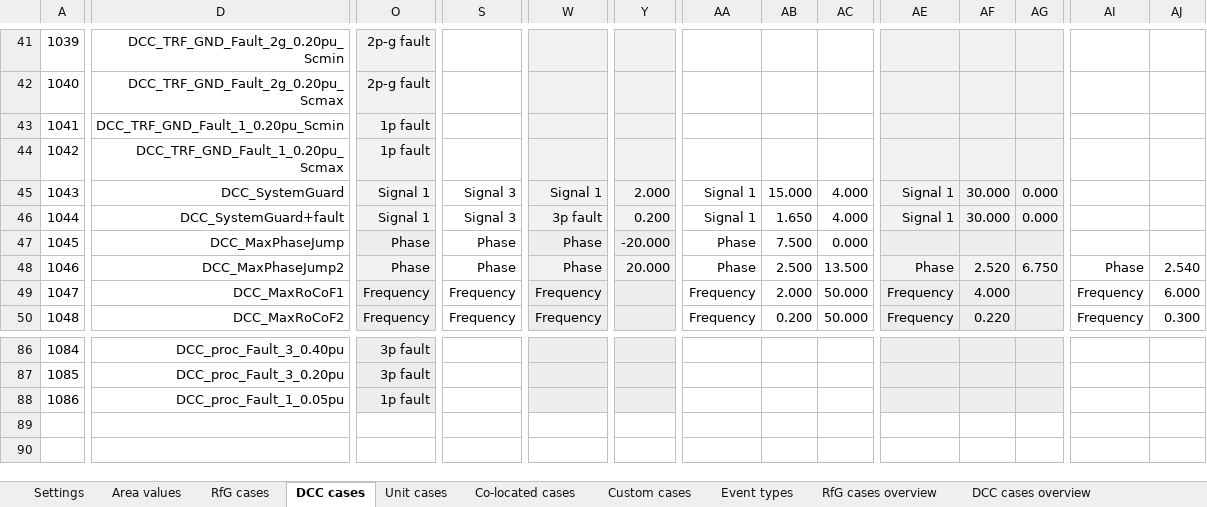
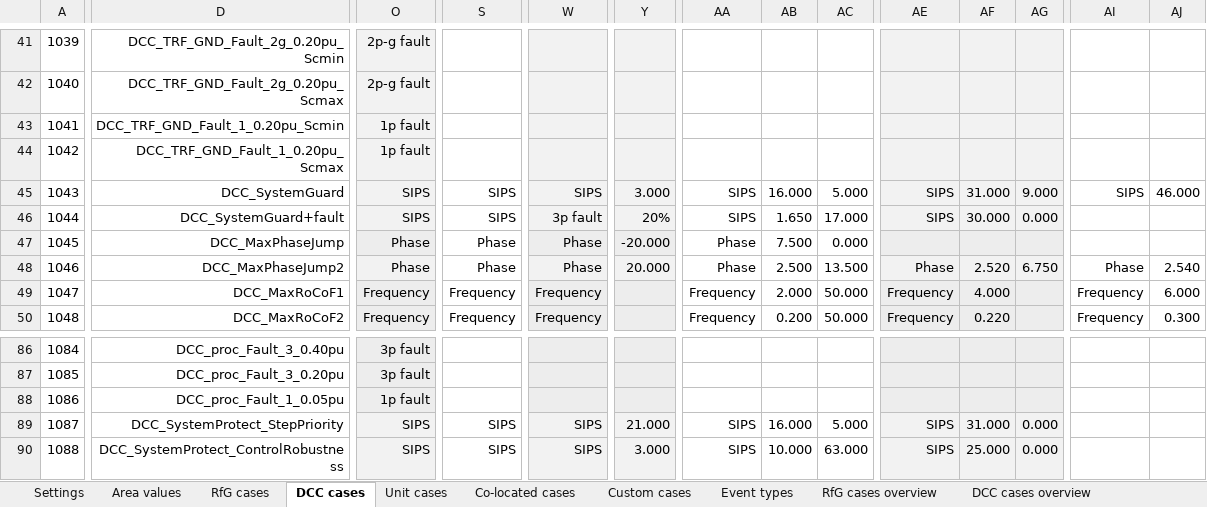
Before and after one commit to ZRPedro/MTB, an Excel workbook: testcases.xlsx, sheet DCC cases, drawn as a sheet; only a part is shown, gaps mark what is left out; values as stored, in another font and other column widths than the file's, no borders; rows hold the shown columns only; the diff covers the shown part only; the diff names each change by its address in the sheet, - before the commit and + after, or states it on an @@ line.

```diff
--- a/testcases.xlsx (sheet DCC cases)
+++ b/testcases.xlsx (sheet DCC cases)
-O45:O46: Signal 1
+O45:O46: SIPS
-S45:S46: Signal 3
+S45:S46: SIPS
-W45: Signal 1
+W45: SIPS
-Y45: 2.000
+Y45: 3.000
-AA45:AA46: Signal 1
+AA45:AA46: SIPS
-AB45: 15.000
+AB45: 16.000
-AC45: 4.000
+AC45: 5.000
-AE45:AE46: Signal 1
+AE45:AE46: SIPS
-AF45: 30.000
+AF45: 31.000
-AG45: 0.000
+AG45: 9.000
-AI45: (empty)
+AI45: SIPS
-AJ45: (empty)
+AJ45: 46.000
-Y46: 0.200
+Y46: 20%
-AC46: 4.000
+AC46: 17.000
+row 89: 1087 | DCC_SystemProtect_StepPriority | SIPS | SIPS | SIPS | 21.000 | SIPS | 16.000 | 5.000 | SIPS | 31.000 | 0.000
+row 90: 1088 | DCC_SystemProtect_ControlRobustness | SIPS | SIPS | SIPS | 3.000 | SIPS | 10.000 | 63.000 | SIPS | 25.000 | 0.000
```
Also changed, not shown: 7 edited cells elsewhere in this sheet, sheet RfG cases, sheet Custom cases, sheet RfG cases overview, sheet DCC cases overview, sheet Unit cases, sheet Settings, formulas that keep their value, 2 other files.
